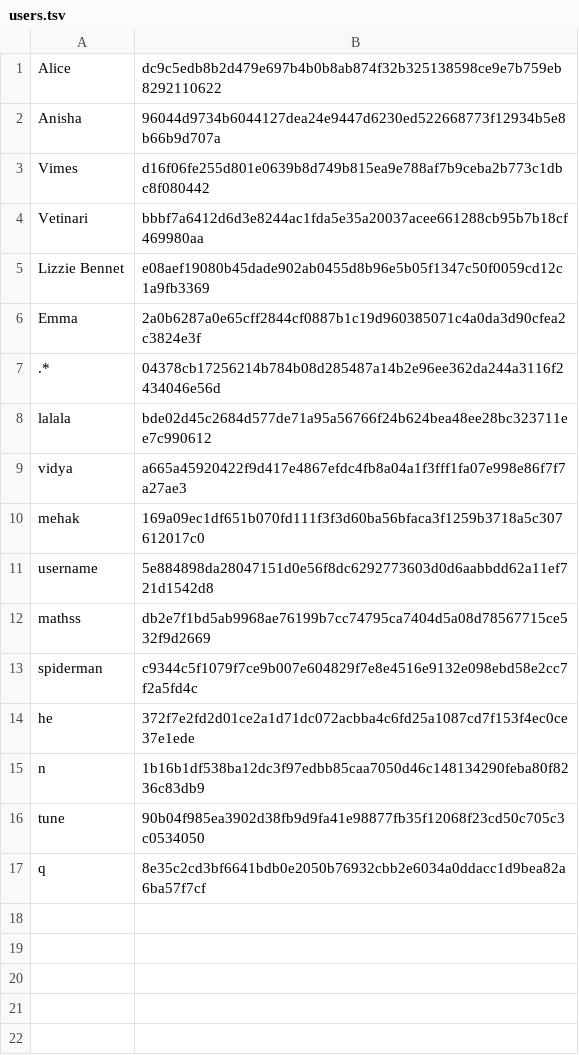
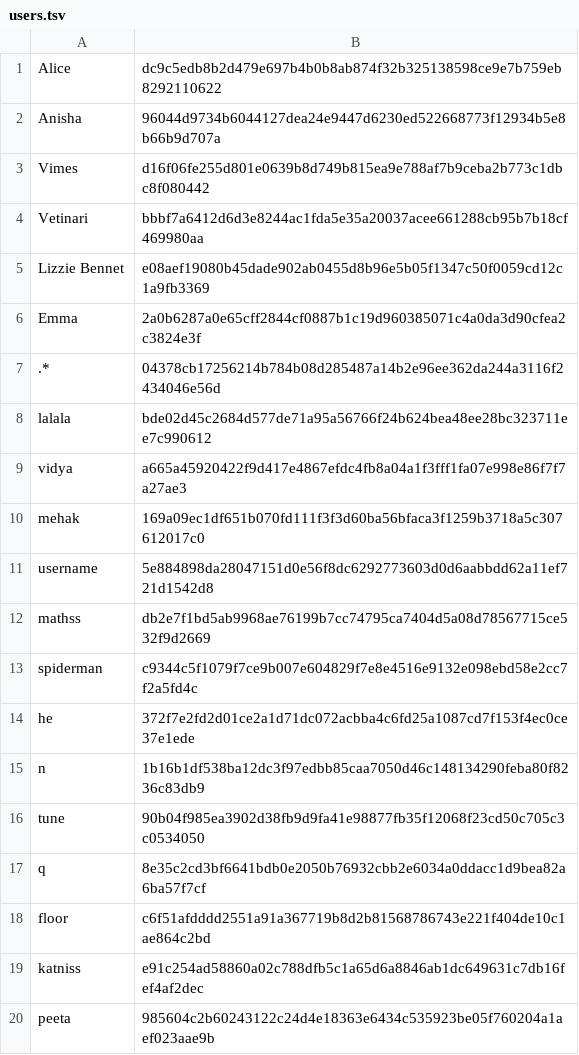
Before and after one commit to Anisha7366/CS108-PROJECT--Mini-Game-Hub, a TSV file: hub/users.tsv, drawn as a sheet; the diff names each change by its address in the sheet, - before the commit and + after, or states it on an @@ line.

Commit message:
I made a wrong win statement in othello.py(without alice's knowledge), changed that, new users, new winners

```diff
--- a/hub/users.tsv
+++ b/hub/users.tsv
+row 18: floor | c6f51afdddd2551a91a367719b8d2b81568786743e221f404de10c1ae864c2bd
+row 19: katniss | e91c254ad58860a02c788dfb5c1a65d6a8846ab1dc649631c7db16fef4af2dec
+row 20: peeta | 985604c2b60243122c24d4e18363e6434c535923be05f760204a1aef023aae9b
```
Also changed, not shown: hub/history.csv, 1 other file.
